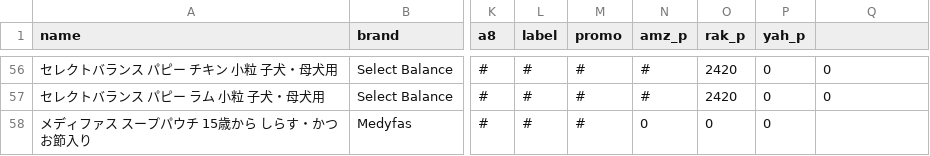
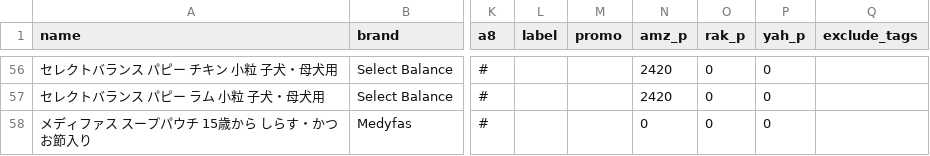
Before and after one commit to kyuni-f/pet925, a CSV file: data/products.csv, drawn as a sheet; only a part is shown, gaps mark what is left out; the diff covers the shown part only; the diff names each change by its address in the sheet, - before the commit and + after, or states it on an @@ line.

```diff
--- a/data/products.csv
+++ b/data/products.csv
-Q1: (empty)
+Q1: exclude_tags
-L56:L58 (label): #
+L56:L58 (label): (empty)
-M56:M58 (promo): #
+M56:M58 (promo): (empty)
-N56:N57 (amz_p): #
+N56:N57 (amz_p): 2420
-O56:O57 (rak_p): 2420
+O56:O57 (rak_p): 0
-Q56:Q57 (exclude_tags): 0
+Q56:Q57 (exclude_tags): (empty)
```
Also changed, not shown: 160 edited cells elsewhere in this file, 4 other files.
